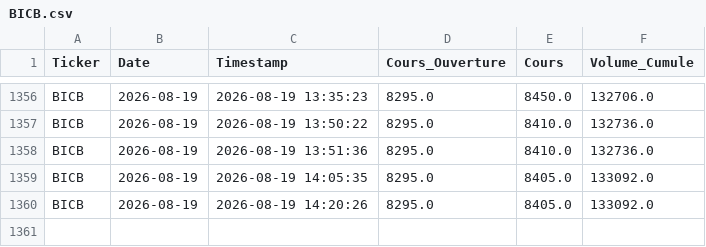
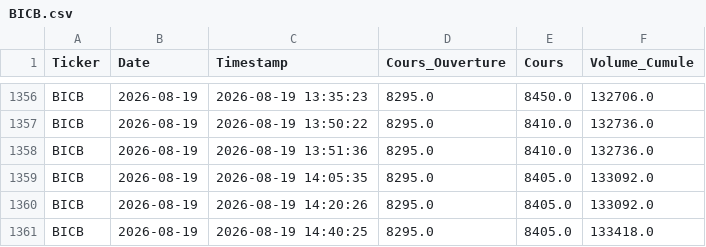
Before and after one commit to dkonanjp/dbbrvm, a CSV file: dbintraday/BICB.csv, drawn as a sheet; only a part is shown, gaps mark what is left out.

```diff
--- a/dbintraday/BICB.csv
+++ b/dbintraday/BICB.csv
@@ -1360 +1360,2 @@ BICB,2026-08-19,2026-08-19 14:05:35,8295.0,8405.0,133092.0
 BICB,2026-08-19,2026-08-19 14:20:26,8295.0,8405.0,133092.0
+BICB,2026-08-19,2026-08-19 14:40:25,8295.0,8405.0,133418.0
```
Also changed, not shown: dbintraday/BICC.csv, dbintraday/BOAC.csv, 45 other files.
